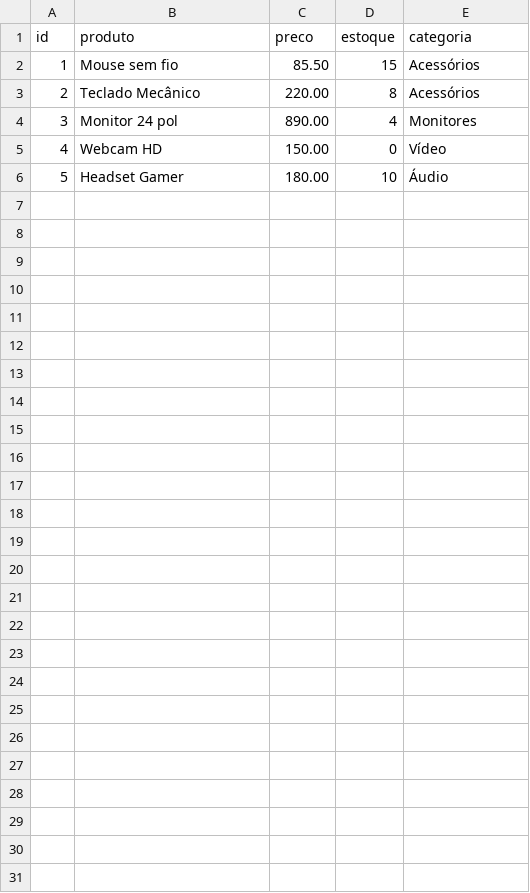
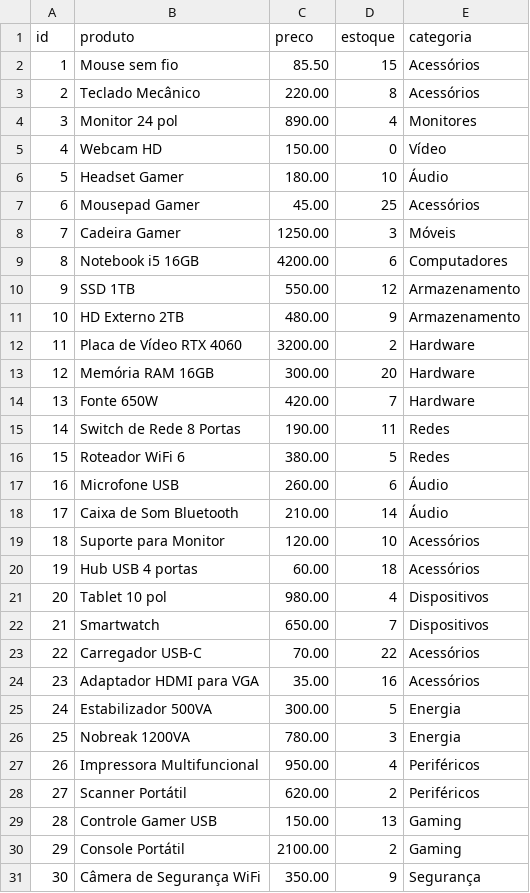
Before and after one commit to iuryss/data_science, a CSV file: modulo1_fundamentos/data/dados_produtos.csv, drawn as a sheet.

Commit message:
dataset

```diff
--- a/modulo1_fundamentos/data/dados_produtos.csv
+++ b/modulo1_fundamentos/data/dados_produtos.csv
@@ -6 +6,26 @@ id,produto,preco,estoque,categoria
 5,Headset Gamer,180.00,10,Áudio
+6,Mousepad Gamer,45.00,25,Acessórios
+7,Cadeira Gamer,1250.00,3,Móveis
+8,Notebook i5 16GB,4200.00,6,Computadores
+9,SSD 1TB,550.00,12,Armazenamento
+10,HD Externo 2TB,480.00,9,Armazenamento
+11,Placa de Vídeo RTX 4060,3200.00,2,Hardware
+12,Memória RAM 16GB,300.00,20,Hardware
+13,Fonte 650W,420.00,7,Hardware
+14,Switch de Rede 8 Portas,190.00,11,Redes
+15,Roteador WiFi 6,380.00,5,Redes
+16,Microfone USB,260.00,6,Áudio
+17,Caixa de Som Bluetooth,210.00,14,Áudio
+18,Suporte para Monitor,120.00,10,Acessórios
+19,Hub USB 4 portas,60.00,18,Acessórios
+20,Tablet 10 pol,980.00,4,Dispositivos
+21,Smartwatch,650.00,7,Dispositivos
+22,Carregador USB-C,70.00,22,Acessórios
+23,Adaptador HDMI para VGA,35.00,16,Acessórios
+24,Estabilizador 500VA,300.00,5,Energia
+25,Nobreak 1200VA,780.00,3,Energia
+26,Impressora Multifuncional,950.00,4,Periféricos
+27,Scanner Portátil,620.00,2,Periféricos
+28,Controle Gamer USB,150.00,13,Gaming
+29,Console Portátil,2100.00,2,Gaming
+30,Câmera de Segurança WiFi,350.00,9,Segurança
```
